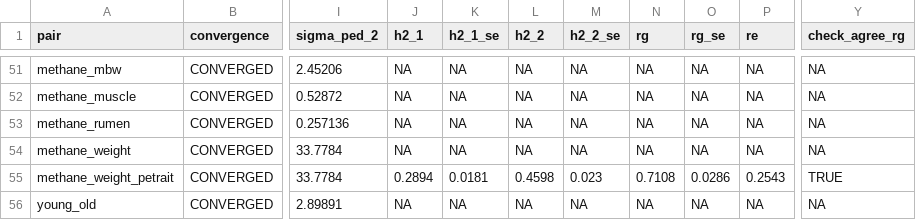
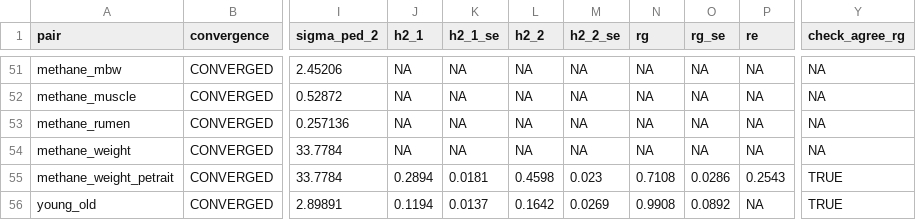
Before and after one commit to dermok1010/methane_selection_revision, a CSV file: analysis/revision/asreml_pipeline/results/bivariate_summary.csv, drawn as a sheet; only a part is shown, gaps mark what is left out; the diff names each change by its address in the sheet, - before the commit and + after, or states it on an @@ line.

```diff
--- a/analysis/revision/asreml_pipeline/results/bivariate_summary.csv
+++ b/analysis/revision/asreml_pipeline/results/bivariate_summary.csv
-J56 (h2_1): NA
+J56 (h2_1): 0.1194
-K56 (h2_1_se): NA
+K56 (h2_1_se): 0.0137
-L56 (h2_2): NA
+L56 (h2_2): 0.1642
-M56 (h2_2_se): NA
+M56 (h2_2_se): 0.0269
-N56 (rg): NA
+N56 (rg): 0.9908
-O56 (rg_se): NA
+O56 (rg_se): 0.0892
-Y56 (check_agree_rg): NA
+Y56 (check_agree_rg): TRUE
```
